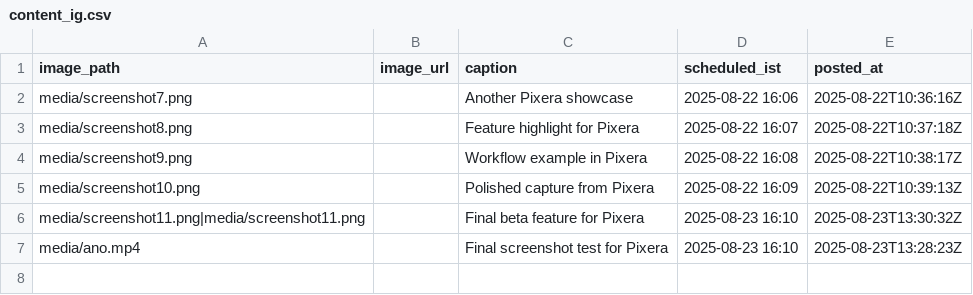
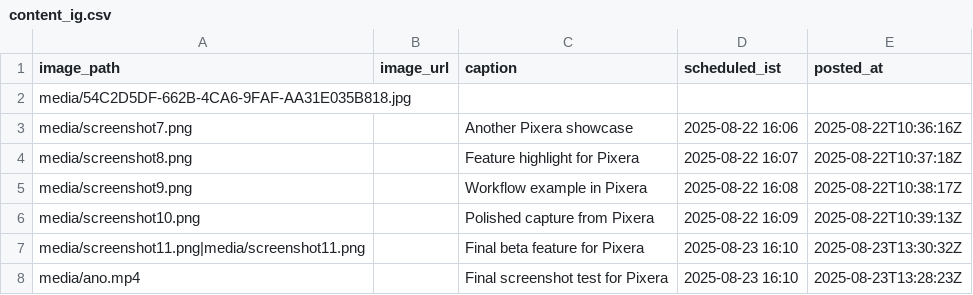
Before and after one commit to swi-parth-ft/instaMedia, a CSV file: content_ig.csv, drawn as a sheet.

Commit message:
iOS: update content_ig.csv

```diff
--- a/content_ig.csv
+++ b/content_ig.csv
@@ -1,2 +1,3 @@
 image_path,image_url,caption,scheduled_ist,posted_at
+"media/54C2D5DF-662B-4CA6-9FAF-AA31E035B818.jpg","","","",""
 "media/screenshot7.png","","Another Pixera showcase","2025-08-22 16:06","2025-08-22T10:36:16Z"
```
